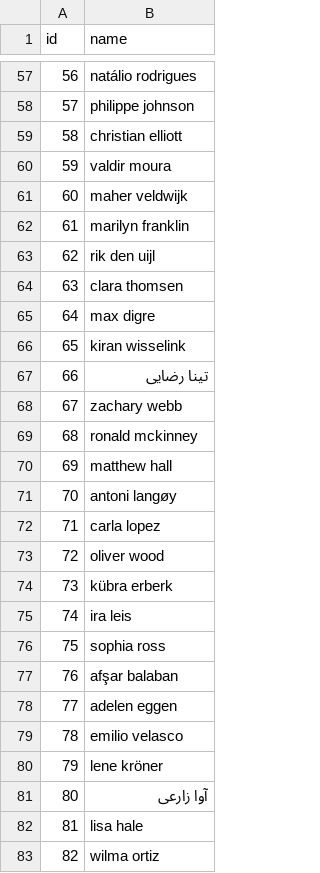
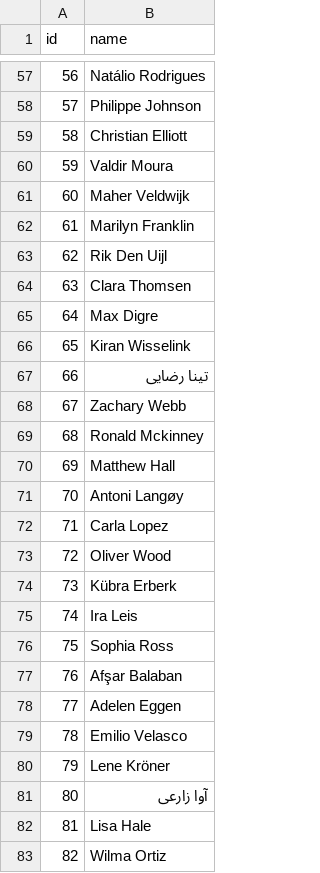
Before and after one commit to human-nature-lab/trellis-api, a CSV file: resources/demo/respondents.csv, drawn as a sheet; only a part is shown, gaps mark what is left out; the diff covers the shown part only.

Commit message:
Modified demo respondent names so that they have typical English title casing. Added larger photos.

```diff
--- a/resources/demo/respondents.csv
+++ b/resources/demo/respondents.csv
@@ -57,27 +57,27 @@ id,name
-56,natálio rodrigues
-57,philippe johnson
-58,christian elliott
-59,valdir moura
-60,maher veldwijk
-61,marilyn franklin
-62,rik den uijl
-63,clara thomsen
-64,max digre
-65,kiran wisselink
+56,Natálio Rodrigues
+57,Philippe Johnson
+58,Christian Elliott
+59,Valdir Moura
+60,Maher Veldwijk
+61,Marilyn Franklin
+62,Rik Den Uijl
+63,Clara Thomsen
+64,Max Digre
+65,Kiran Wisselink
 66,تینا رضایی
-67,zachary webb
-68,ronald mckinney
-69,matthew hall
-70,antoni langøy
-71,carla lopez
-72,oliver wood
-73,kübra erberk
-74,ira leis
-75,sophia ross
-76,afşar balaban
-77,adelen eggen
-78,emilio velasco
-79,lene kröner
+67,Zachary Webb
+68,Ronald Mckinney
+69,Matthew Hall
+70,Antoni Langøy
+71,Carla Lopez
+72,Oliver Wood
+73,Kübra Erberk
+74,Ira Leis
+75,Sophia Ross
+76,Afşar Balaban
+77,Adelen Eggen
+78,Emilio Velasco
+79,Lene Kröner
 80,آوا زارعی
-81,lisa hale
-82,wilma ortiz
+81,Lisa Hale
+82,Wilma Ortiz
```
Also changed, not shown: 67 edited cells elsewhere in this file, 2 other files.
